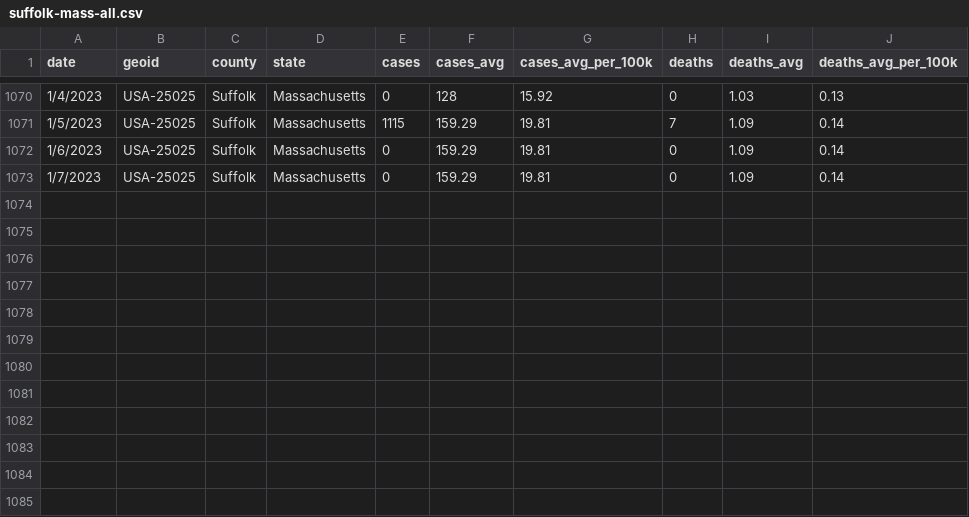
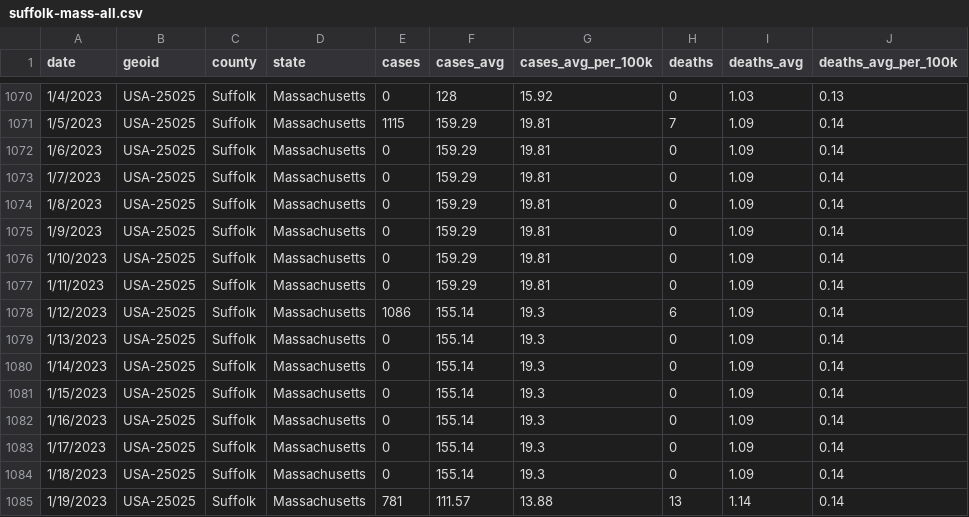
Before and after one commit to adalca/covid-mwra-cases, a CSV file: data/suffolk-mass-all.csv, drawn as a sheet; only a part is shown, gaps mark what is left out.

Commit message:
Update suffolk-mass-all.csv

```diff
--- a/data/suffolk-mass-all.csv
+++ b/data/suffolk-mass-all.csv
@@ -1073 +1073,13 @@ date,geoid,county,state,cases,cases_avg,cases_avg_per_100k,deaths,deaths_avg,dea
 1/7/2023,USA-25025,Suffolk,Massachusetts,0,159.29,19.81,0,1.09,0.14
+1/8/2023,USA-25025,Suffolk,Massachusetts,0,159.29,19.81,0,1.09,0.14
+1/9/2023,USA-25025,Suffolk,Massachusetts,0,159.29,19.81,0,1.09,0.14
+1/10/2023,USA-25025,Suffolk,Massachusetts,0,159.29,19.81,0,1.09,0.14
+1/11/2023,USA-25025,Suffolk,Massachusetts,0,159.29,19.81,0,1.09,0.14
+1/12/2023,USA-25025,Suffolk,Massachusetts,1086,155.14,19.3,6,1.09,0.14
+1/13/2023,USA-25025,Suffolk,Massachusetts,0,155.14,19.3,0,1.09,0.14
+1/14/2023,USA-25025,Suffolk,Massachusetts,0,155.14,19.3,0,1.09,0.14
+1/15/2023,USA-25025,Suffolk,Massachusetts,0,155.14,19.3,0,1.09,0.14
+1/16/2023,USA-25025,Suffolk,Massachusetts,0,155.14,19.3,0,1.09,0.14
+1/17/2023,USA-25025,Suffolk,Massachusetts,0,155.14,19.3,0,1.09,0.14
+1/18/2023,USA-25025,Suffolk,Massachusetts,0,155.14,19.3,0,1.09,0.14
+1/19/2023,USA-25025,Suffolk,Massachusetts,781,111.57,13.88,13,1.14,0.14
```
